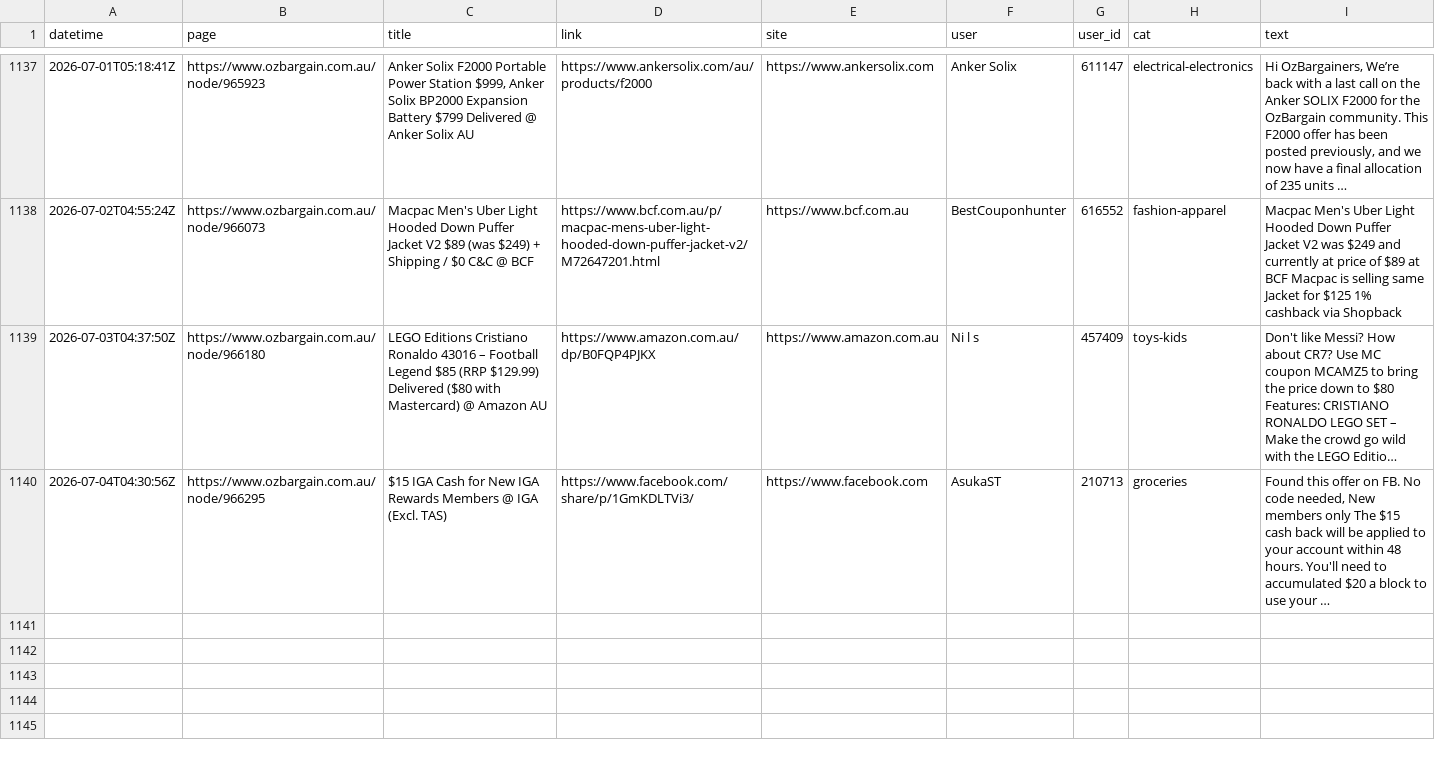
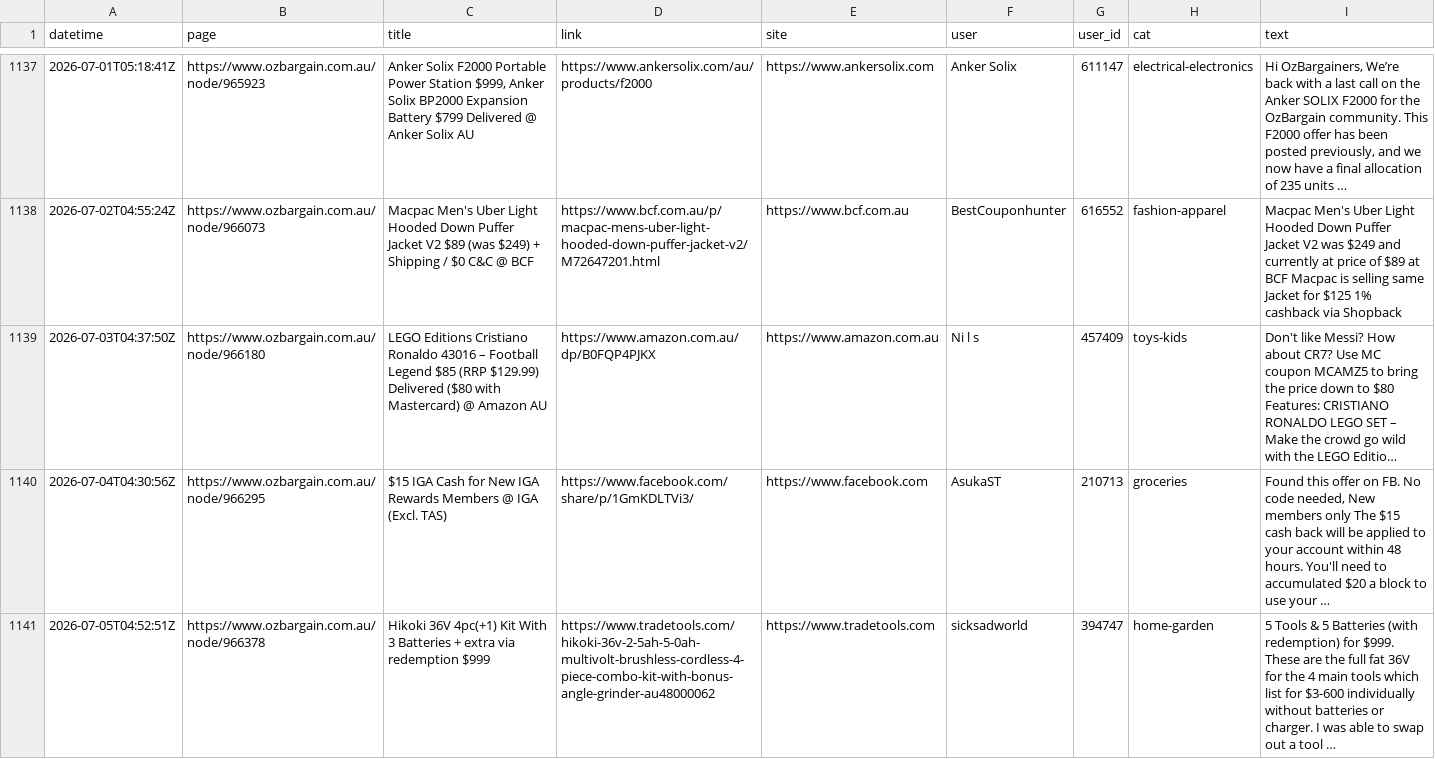
Before and after one commit to nwbort/car-loans, a CSV file: data/scraped_ob.csv, drawn as a sheet; only a part is shown, gaps mark what is left out; long unchanged cells end in …; the diff names each change by its address in the sheet, - before the commit and + after, or states it on an @@ line.

Commit message:
refreshing data

```diff
--- a/data/scraped_ob.csv
+++ b/data/scraped_ob.csv
+row 1141: 2026-07-05T04:52:51Z | https://www.ozbargain.com.au/node/966378 | Hikoki 36V 4pc(+1) Kit With 3 Batteries + extra via redemption $999 | https://www.tradetools.com/hikoki-36v-2-5ah-5-0ah-multivolt-brushless-cordless-4-piece-combo-kit-with-bonus-angle-grinder-au48000062 | https://www.tradetools.com | sicksadworld | 394747 | home-garden | 5 Tools & 5 Batteries (with redemption) for $999. These are the full fat 36V for the 4 main tools which list for $3-600 individually without batteries or charger. I was able to swap out a tool …
```
Also changed, not shown: 11 other files.
